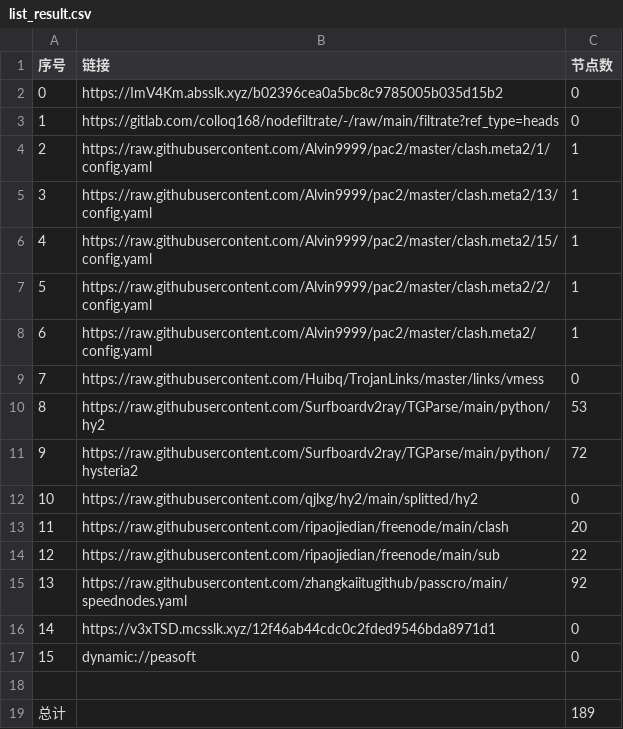
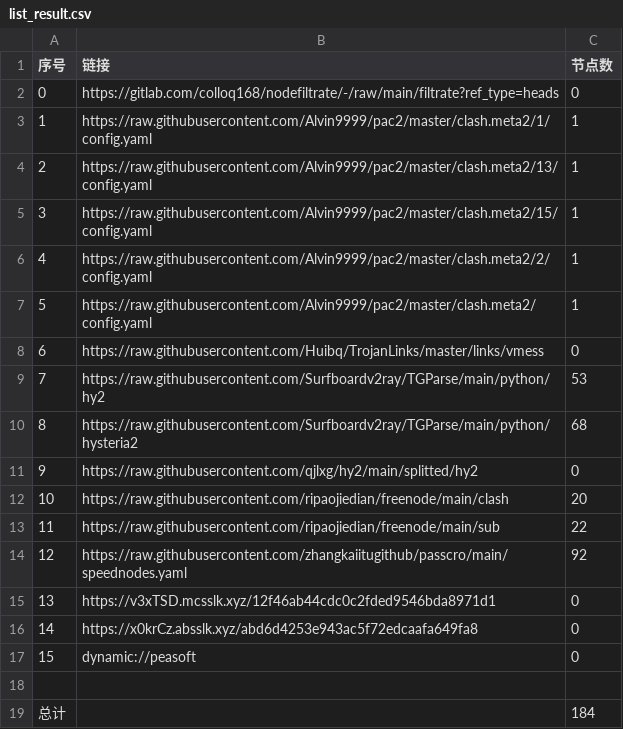
Before and after one commit to akflytiger/AutoMergePublicNodes, a CSV file: list_result.csv, drawn as a sheet; removed rows and columns are numbered as before the commit, all else as after; the diff names each change by its address in the sheet, - before the commit and + after, or states it on an @@ line.

```diff
--- a/list_result.csv
+++ b/list_result.csv
-row 2: 0 | https://ImV4Km.absslk.xyz/b02396cea0a5bc8c9785005b035d15b2 | 0
@@ column A (序号) renumbered between rows 2 and 15 @@
-C10 (节点数): 72
+C10 (节点数): 68
+row 16: 14 | https://x0krCz.absslk.xyz/abd6d4253e943ac5f72edcaafa649fa8 | 0
-C19 (节点数): 189
+C19 (节点数): 184
```
Also changed, not shown: 23 other files.
